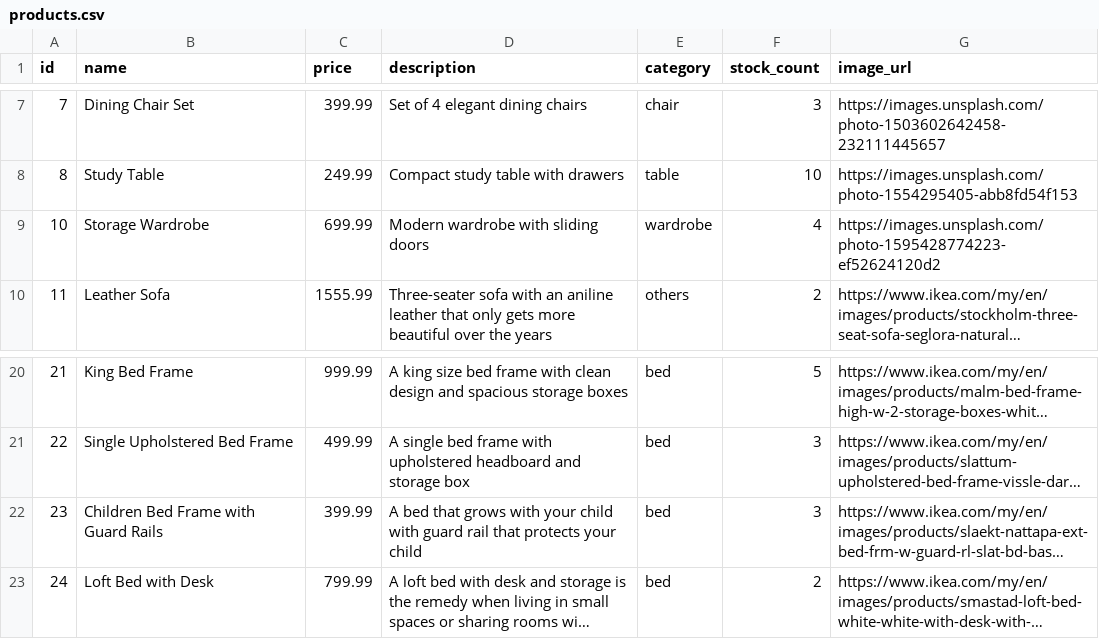
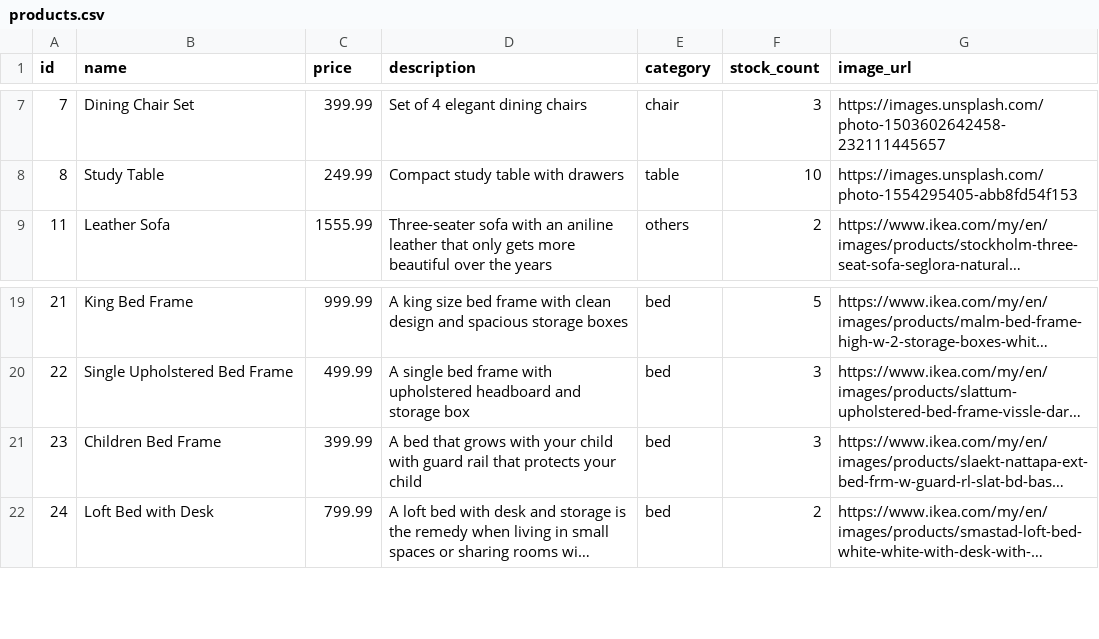
Before and after one commit to rubyhw/Furniture-E-Commerce-Web, a CSV file: data/products.csv, drawn as a sheet; only a part is shown, gaps mark what is left out; long unchanged cells end in …; removed rows and columns are numbered as before the commit, all else as after; the diff names each change by its address in the sheet, - before the commit and + after, or states it on an @@ line.

```diff
--- a/data/products.csv
+++ b/data/products.csv
-row 9: 10 | Storage Wardrobe | 699.99 | Modern wardrobe with sliding doors | wardrobe | 4 | https://images.unsplash.com/photo-1595428774223-ef52624120d2
-B21 (name): Children Bed Frame with Guard Rails
+B21 (name): Children Bed Frame
```
Also changed, not shown: 3 other files.
